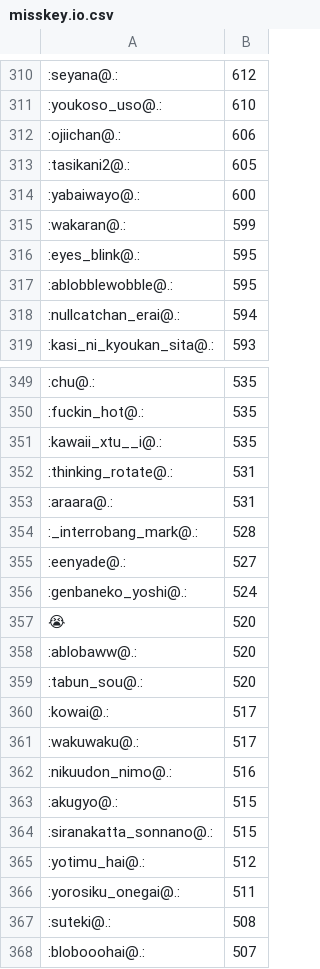
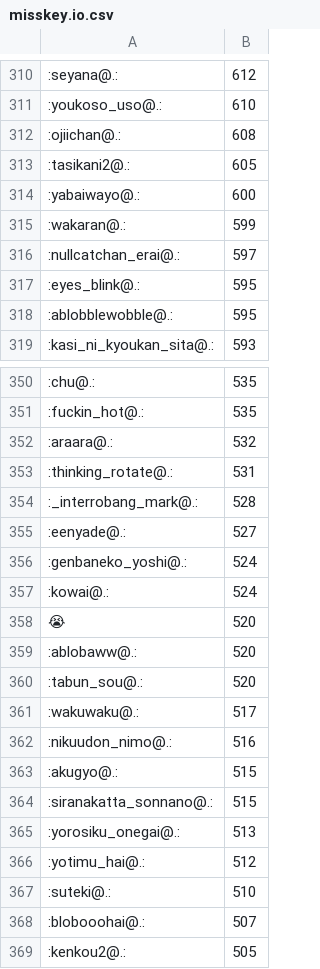
Before and after one commit to haborite/emoji_ski, a CSV file: misskey.io/misskey.io.csv, drawn as a sheet; only a part is shown, gaps mark what is left out; the shorter side is filled out with more unchanged rows; the diff covers the shown part only.

```diff
--- a/misskey.io/misskey.io.csv
+++ b/misskey.io/misskey.io.csv
@@ -311,3 +311,3 @@
 :youkoso_uso@.:,610
-:ojiichan@.:,606
+:ojiichan@.:,608
 :tasikani2@.:,605
@@ -315,5 +315,5 @@
 :wakaran@.:,599
+:nullcatchan_erai@.:,597
 :eyes_blink@.:,595
 :ablobblewobble@.:,595
-:nullcatchan_erai@.:,594
 :kasi_ni_kyoukan_sita@.:,593
@@ -350,5 +351,4 @@
 :fuckin_hot@.:,535
-:kawaii_xtu__i@.:,535
+:araara@.:,532
 :thinking_rotate@.:,531
-:araara@.:,531
 :_interrobang_mark@.:,528
@@ -356,2 +356,3 @@
 :genbaneko_yoshi@.:,524
+:kowai@.:,524
 😭,520
@@ -359,3 +360,2 @@
 :tabun_sou@.:,520
-:kowai@.:,517
 :wakuwaku@.:,517
@@ -364,5 +364,5 @@
 :siranakatta_sonnano@.:,515
+:yorosiku_onegai@.:,513
 :yotimu_hai@.:,512
-:yorosiku_onegai@.:,511
-:suteki@.:,508
+:suteki@.:,510
 :blobooohai@.:,507
```
Also changed, not shown: 25 added rows, 23 removed rows and 34 edited cells elsewhere in this file, misskey.cf/misskey.cf.csv, misskey.noellabo.jp/misskey.noellabo.jp.csv, 4 other files.
